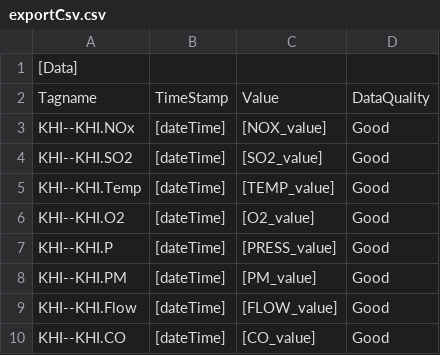
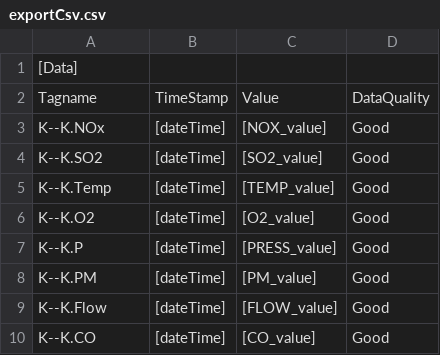
Before and after one commit to karateboy/Datalogger2, a CSV file: report_template/exportCsv.csv, drawn as a sheet.

Commit message:
1. update exportCSV template

```diff
--- a/report_template/exportCsv.csv
+++ b/report_template/exportCsv.csv
@@ -2,9 +2,9 @@
 Tagname;TimeStamp;Value;DataQuality
-KHI--KHI.NOx;[dateTime];[NOX_value];Good
-KHI--KHI.SO2;[dateTime];[SO2_value];Good
-KHI--KHI.Temp;[dateTime];[TEMP_value];Good
-KHI--KHI.O2;[dateTime];[O2_value];Good
-KHI--KHI.P;[dateTime];[PRESS_value];Good
-KHI--KHI.PM;[dateTime];[PM_value];Good
-KHI--KHI.Flow;[dateTime];[FLOW_value];Good
-KHI--KHI.CO;[dateTime];[CO_value];Good
+K--K.NOx;[dateTime];[NOX_value];Good
+K--K.SO2;[dateTime];[SO2_value];Good
+K--K.Temp;[dateTime];[TEMP_value];Good
+K--K.O2;[dateTime];[O2_value];Good
+K--K.P;[dateTime];[PRESS_value];Good
+K--K.PM;[dateTime];[PM_value];Good
+K--K.Flow;[dateTime];[FLOW_value];Good
+K--K.CO;[dateTime];[CO_value];Good
```
Also changed, not shown: 1 other file.
